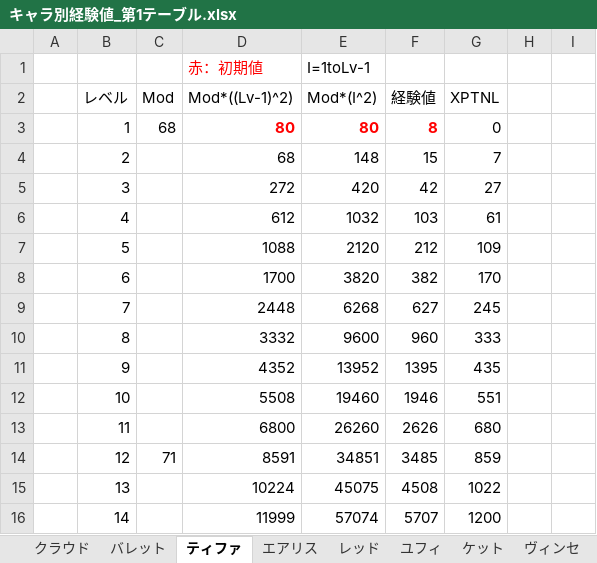
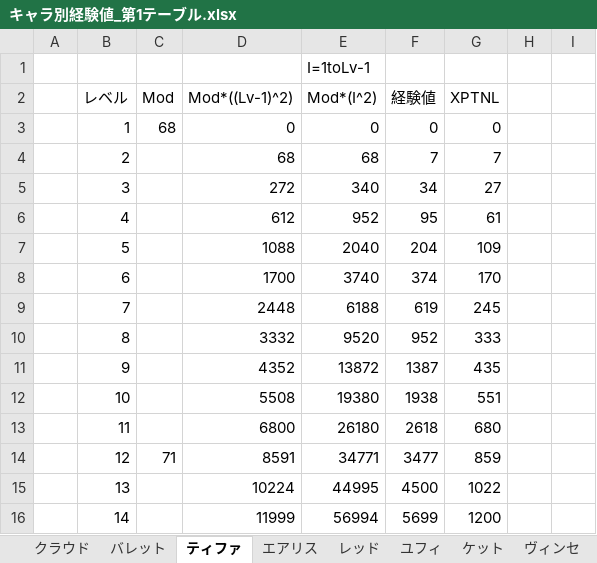
Before and after one commit to beta1139/ff7fc-develop, an Excel workbook: documents/キャラ別経験値_第1テーブル.xlsx, sheet ティファ, drawn as a sheet; only a part is shown; values as stored, in another font and other column widths than the file's, no borders; charts and pictures not drawn; the diff covers the shown part only; the diff names each change by its address in the sheet, - before the commit and + after, or states it on an @@ line.

```diff
--- a/documents/キャラ別経験値_第1テーブル.xlsx (sheet ティファ)
+++ b/documents/キャラ別経験値_第1テーブル.xlsx (sheet ティファ)
-D1 (Mod*((Lv-1)^2)): 赤：初期値
+D1 (Mod*((Lv-1)^2)): (empty)
-D3 (Mod*((Lv-1)^2)): 80
+D3 (Mod*((Lv-1)^2)): 0
@@ D3:F3 bold: on → off, text colour: #FF0000 → black @@
-E3 (Mod*(I^2)): 80
+E3 (Mod*(I^2)): 0
-F3 (経験値): 8
+F3 (経験値): 0
-E4 (Mod*(I^2)): 148
+E4 (Mod*(I^2)): 68
-F4 (経験値): 15
+F4 (経験値): 7
-E5 (Mod*(I^2)): 420
+E5 (Mod*(I^2)): 340
-F5 (経験値): 42
+F5 (経験値): 34
-E6 (Mod*(I^2)): 1032
+E6 (Mod*(I^2)): 952
-F6 (経験値): 103
+F6 (経験値): 95
-E7 (Mod*(I^2)): 2120
+E7 (Mod*(I^2)): 2040
-F7 (経験値): 212
+F7 (経験値): 204
-E8 (Mod*(I^2)): 3820
+E8 (Mod*(I^2)): 3740
-F8 (経験値): 382
+F8 (経験値): 374
-E9 (Mod*(I^2)): 6268
+E9 (Mod*(I^2)): 6188
-F9 (経験値): 627
+F9 (経験値): 619
-E10 (Mod*(I^2)): 9600
+E10 (Mod*(I^2)): 9520
-F10 (経験値): 960
+F10 (経験値): 952
-E11 (Mod*(I^2)): 13952
+E11 (Mod*(I^2)): 13872
-F11 (経験値): 1395
+F11 (経験値): 1387
-E12 (Mod*(I^2)): 19460
+E12 (Mod*(I^2)): 19380
-F12 (経験値): 1946
+F12 (経験値): 1938
-E13 (Mod*(I^2)): 26260
+E13 (Mod*(I^2)): 26180
-F13 (経験値): 2626
+F13 (経験値): 2618
-E14 (Mod*(I^2)): 34851
+E14 (Mod*(I^2)): 34771
-F14 (経験値): 3485
+F14 (経験値): 3477
-E15 (Mod*(I^2)): 45075
+E15 (Mod*(I^2)): 44995
-F15 (経験値): 4508
+F15 (経験値): 4500
-E16 (Mod*(I^2)): 57074
+E16 (Mod*(I^2)): 56994
-F16 (経験値): 5707
+F16 (経験値): 5699
```
Also changed, not shown: 171 edited cells elsewhere in this sheet, sheet レッド, sheet ケット, sheet シド, sheet バレット, sheet 回想クラウド, sheet ヴィンセ, 4 more sheets, formulas that keep their value, charts or pictures.
